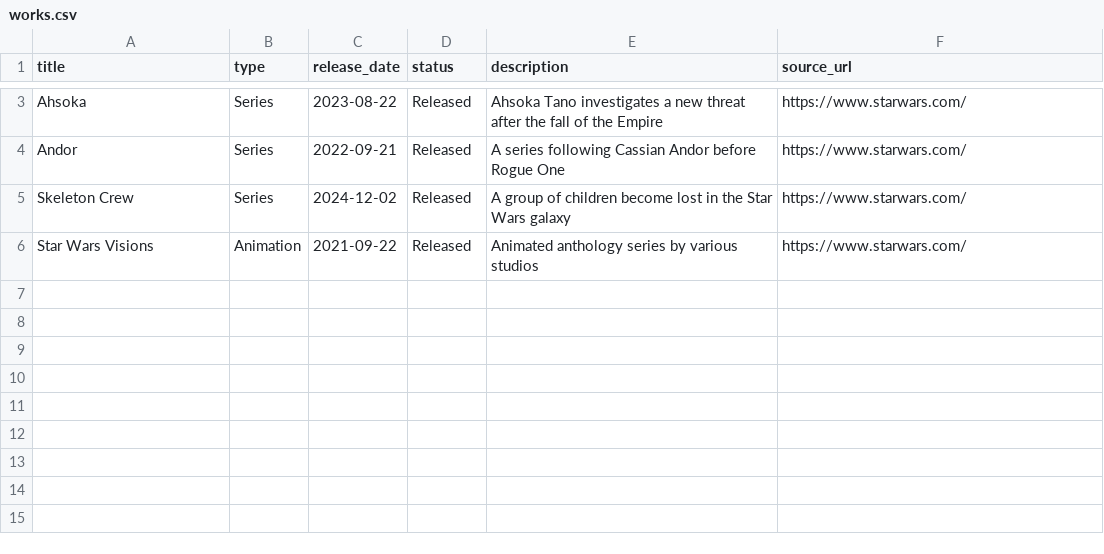
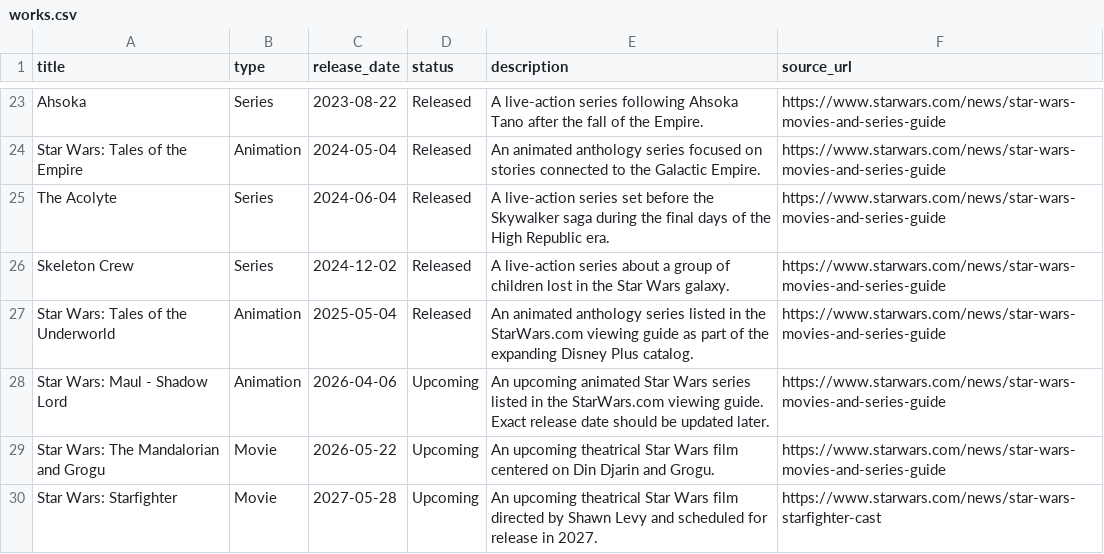
Before and after one commit to darkkyoung/HolocronArchive_FOSS, a CSV file: data/works.csv, drawn as a sheet; only a part is shown, gaps mark what is left out; removed rows and columns are numbered as before the commit, all else as after; the diff covers the shown part only; the diff names each change by its address in the sheet, - before the commit and + after, or states it on an @@ line.

```diff
--- a/data/works.csv
+++ b/data/works.csv
-E23 (description): Ahsoka Tano investigates a new threat after the fall of the Empire
+E23 (description): A live-action series following Ahsoka Tano after the fall of the Empire.
-F23 (source_url): https://www.starwars.com/
+F23 (source_url): https://www.starwars.com/news/star-wars-movies-and-series-guide
-row 4: Andor | Series | 2022-09-21 | Released | A series following Cassian Andor before Rogue One | https://www.starwars.com/
+row 24: Star Wars: Tales of the Empire | Animation | 2024-05-04 | Released | An animated anthology series focused on stories connected to the Galactic Empire. | https://www.starwars.com/news/star-wars-movies-and-series-guide
+row 25: The Acolyte | Series | 2024-06-04 | Released | A live-action series set before the Skywalker saga during the final days of the High Republic era. | https://www.starwars.com/news/star-wars-movies-and-series-guide
-E26 (description): A group of children become lost in the Star Wars galaxy
+E26 (description): A live-action series about a group of children lost in the Star Wars galaxy.
-F26 (source_url): https://www.starwars.com/
+F26 (source_url): https://www.starwars.com/news/star-wars-movies-and-series-guide
-row 6: Star Wars Visions | Animation | 2021-09-22 | Released | Animated anthology series by various studios | https://www.starwars.com/
+row 27: Star Wars: Tales of the Underworld | Animation | 2025-05-04 | Released | An animated anthology series listed in the StarWars.com viewing guide as part of the expanding Disney Plus catalog. | https://www.starwars.com/news/star-wars-movies-and-series-guide
+row 28: Star Wars: Maul - Shadow Lord | Animation | 2026-04-06 | Upcoming | An upcoming animated Star Wars series listed in the StarWars.com viewing guide. Exact release date should be updated later. | https://www.starwars.com/news/star-wars-movies-and-series-guide
+row 29: Star Wars: The Mandalorian and Grogu | Movie | 2026-05-22 | Upcoming | An upcoming theatrical Star Wars film centered on Din Djarin and Grogu. | https://www.starwars.com/news/star-wars-movies-and-series-guide
+row 30: Star Wars: Starfighter | Movie | 2027-05-28 | Upcoming | An upcoming theatrical Star Wars film directed by Shawn Levy and scheduled for release in 2027. | https://www.starwars.com/news/star-wars-starfighter-cast
```
Also changed, not shown: 21 added rows and 1 removed row elsewhere in this file, 1 other file.
